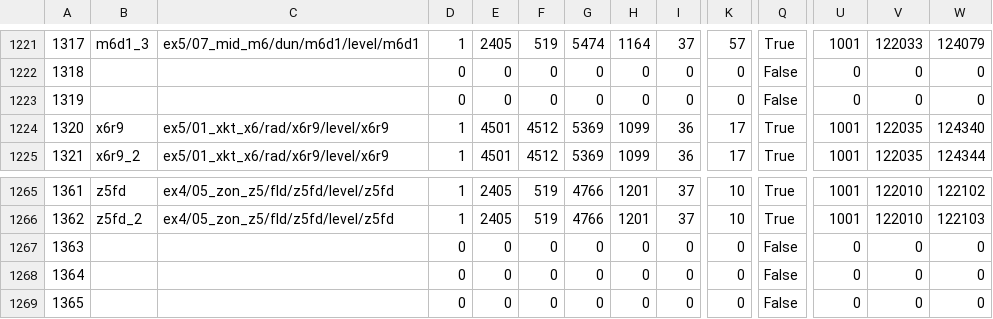
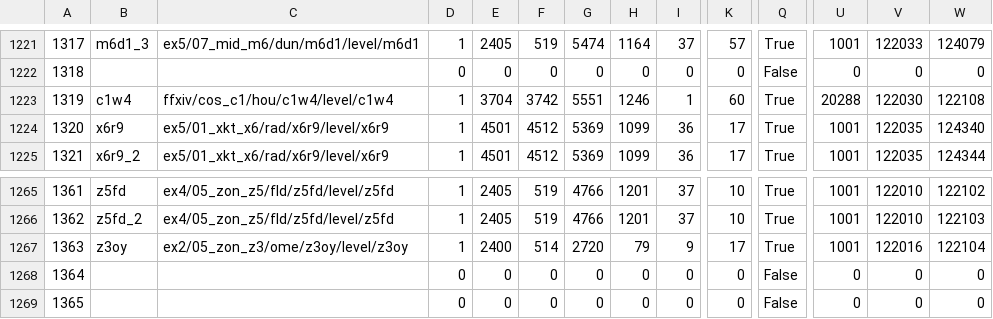
Before and after one commit to Icedxuebi/Simulant, a CSV file: Simulant/Game/ExtractedCsv/RawExd/TerritoryType.csv, drawn as a sheet; only a part is shown, gaps mark what is left out; the diff covers the shown part only; the diff names each change by its address in the sheet, - before the commit and + after, or states it on an @@ line.

```diff
--- a/Simulant/Game/ExtractedCsv/RawExd/TerritoryType.csv
+++ b/Simulant/Game/ExtractedCsv/RawExd/TerritoryType.csv
-B1223: (empty)
+B1223: c1w4
-C1223: (empty)
+C1223: ffxiv/cos_c1/hou/c1w4/level/c1w4
-D1223: 0
+D1223: 1
-E1223: 0
+E1223: 3704
-F1223: 0
+F1223: 3742
-G1223: 0
+G1223: 5551
-H1223: 0
+H1223: 1246
-I1223: 0
+I1223: 1
-K1223: 0
+K1223: 60
-Q1223: False
+Q1223: True
-U1223: 0
+U1223: 20288
-V1223: 0
+V1223: 122030
-W1223: 0
+W1223: 122108
-B1267: (empty)
+B1267: z3oy
-C1267: (empty)
+C1267: ex2/05_zon_z3/ome/z3oy/level/z3oy
-D1267: 0
+D1267: 1
-E1267: 0
+E1267: 2400
-F1267: 0
+F1267: 514
-G1267: 0
+G1267: 2720
-H1267: 0
+H1267: 79
-I1267: 0
+I1267: 9
-K1267: 0
+K1267: 17
-Q1267: False
+Q1267: True
-U1267: 0
+U1267: 1001
-V1267: 0
+V1267: 122016
-W1267: 0
+W1267: 122104
```
Also changed, not shown: 24 edited cells elsewhere in this file, Simulant/Game/ExtractedCsv/RawExd/ContentFinderCondition.csv, Simulant/Game/ExtractedCsv/RawExd/EObjName.csv, 9 other files.
